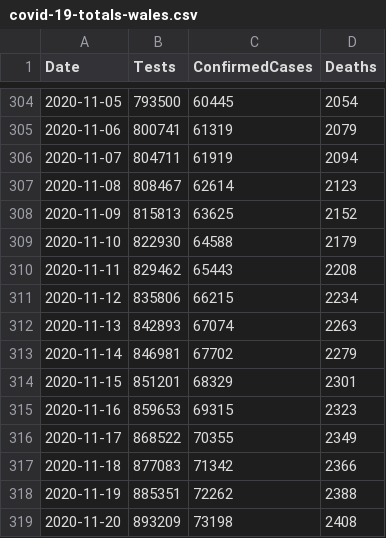
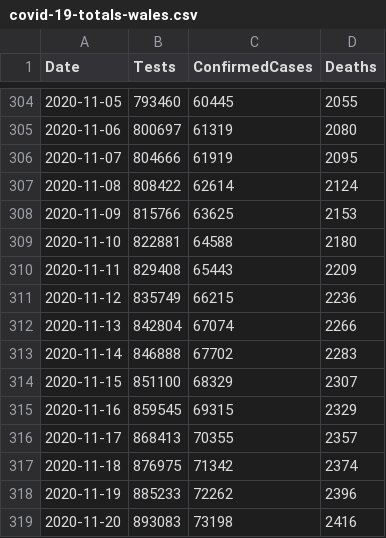
Before and after one commit to couby-debog-dev-fini/Kaios, a CSV file: data/covid-19-totals-wales.csv, drawn as a sheet; only a part is shown, gaps mark what is left out; the diff covers the shown part only.

```diff
--- a/data/covid-19-totals-wales.csv
+++ b/data/covid-19-totals-wales.csv
@@ -304,16 +304,16 @@ Date,Tests,ConfirmedCases,Deaths
-2020-11-05,793500,60445,2054
-2020-11-06,800741,61319,2079
-2020-11-07,804711,61919,2094
-2020-11-08,808467,62614,2123
-2020-11-09,815813,63625,2152
-2020-11-10,822930,64588,2179
-2020-11-11,829462,65443,2208
-2020-11-12,835806,66215,2234
-2020-11-13,842893,67074,2263
-2020-11-14,846981,67702,2279
-2020-11-15,851201,68329,2301
-2020-11-16,859653,69315,2323
-2020-11-17,868522,70355,2349
-2020-11-18,877083,71342,2366
-2020-11-19,885351,72262,2388
-2020-11-20,893209,73198,2408
+2020-11-05,793460,60445,2055
+2020-11-06,800697,61319,2080
+2020-11-07,804666,61919,2095
+2020-11-08,808422,62614,2124
+2020-11-09,815766,63625,2153
+2020-11-10,822881,64588,2180
+2020-11-11,829408,65443,2209
+2020-11-12,835749,66215,2236
+2020-11-13,842804,67074,2266
+2020-11-14,846888,67702,2283
+2020-11-15,851100,68329,2307
+2020-11-16,859545,69315,2329
+2020-11-17,868413,70355,2357
+2020-11-18,876975,71342,2374
+2020-11-19,885233,72262,2396
+2020-11-20,893083,73198,2416
```
Also changed, not shown: 1 added row and 56 edited cells elsewhere in this file, data/covid-19-indicators-uk.csv, 2 other files.
